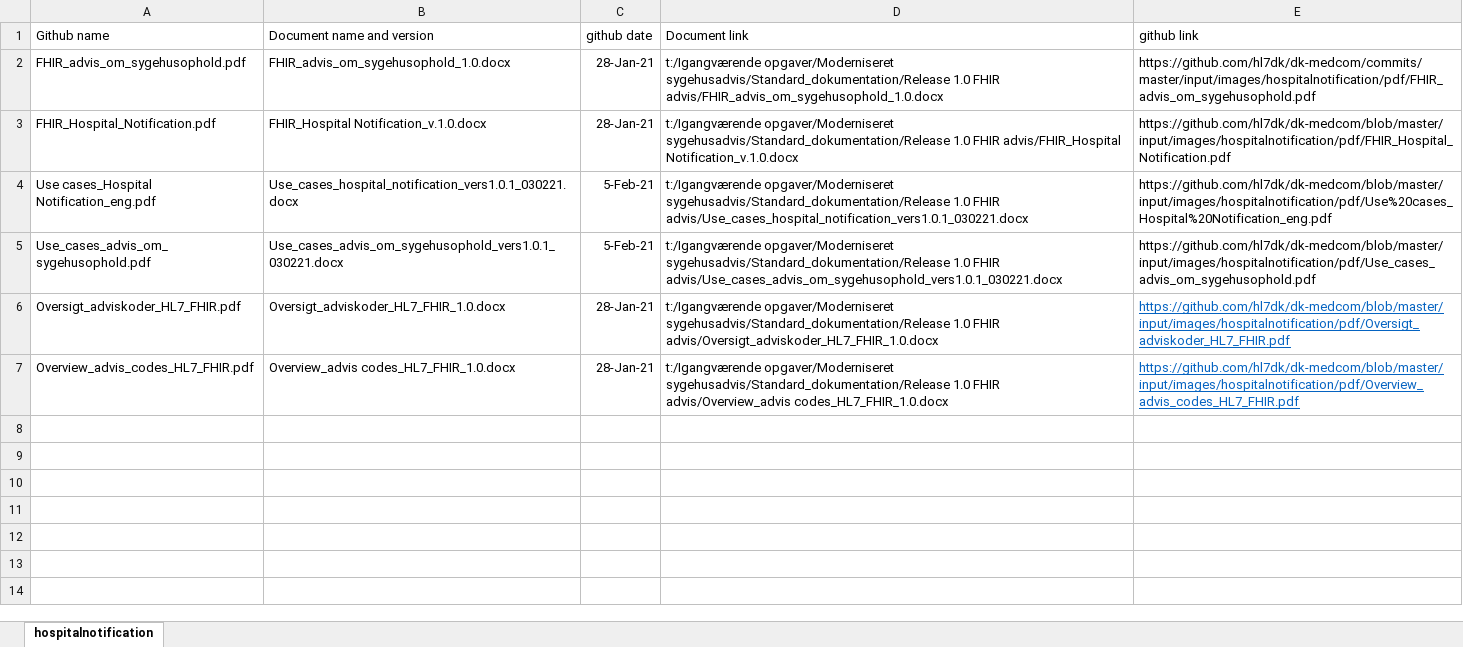
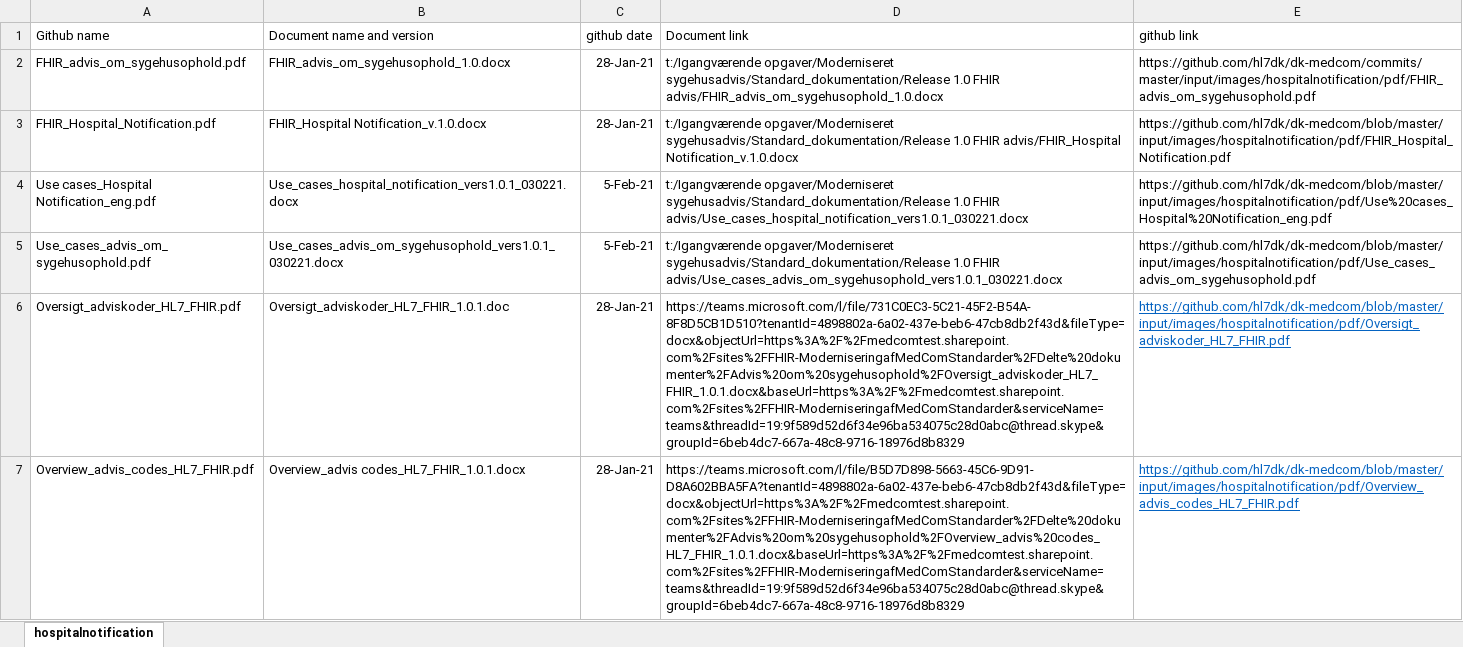
Before and after one commit to medcomdk/dk-medcom, an Excel workbook: input/images/hospitalnotification/pdf/doc_version_overview.xlsx, sheet hospitalnotification, drawn as a sheet; values as stored, in another font and other column widths than the file's, no borders; table styles not drawn; the diff names each change by its address in the sheet, - before the commit and + after, or states it on an @@ line.

Commit message:
Removed column from advis codes

```diff
--- a/input/images/hospitalnotification/pdf/doc_version_overview.xlsx (sheet hospitalnotification)
+++ b/input/images/hospitalnotification/pdf/doc_version_overview.xlsx (sheet hospitalnotification)
-B6 (Document name and version): Oversigt_adviskoder_HL7_FHIR_1.0.docx
+B6 (Document name and version): Oversigt_adviskoder_HL7_FHIR_1.0.1.doc
-D6 (Document link): t:/Igangværende opgaver/Moderniseret sygehusadvis/Standard_dokumentation/Release 1.0 FHIR advis/Oversigt_adviskoder_HL7_FHIR_1.0.docx
+D6 (Document link): https://teams.microsoft.com/l/file/731C0EC3-5C21-45F2-B54A-8F8D5CB1D510?tenantId=4898802a-6a02-437e-beb6-47cb8db2f43d&fileType=docx&objectUrl=https%3A%2F%2Fmedcomtest.sharepoint.com%2Fsites%2FFHIR-ModerniseringafMedComStandarder%2FDelte%20dokumenter%2FAdvis%20om%20sygehusophold%2FOversigt_adviskoder_HL7_FHIR_1.0.1.docx&baseUrl=https%3A%2F%2Fmedcomtest.sharepoint.com%2Fsites%2FFHIR-ModerniseringafMedComStandarder&serviceName=teams&threadId=19:9f589d52d6f34e96ba534075c28d0abc@thread.skype&groupId=6beb4dc7-667a-48c8-9716-18976d8b8329
-B7 (Document name and version): Overview_advis codes_HL7_FHIR_1.0.docx
+B7 (Document name and version): Overview_advis codes_HL7_FHIR_1.0.1.docx
-D7 (Document link): t:/Igangværende opgaver/Moderniseret sygehusadvis/Standard_dokumentation/Release 1.0 FHIR advis/Overview_advis codes_HL7_FHIR_1.0.docx
+D7 (Document link): https://teams.microsoft.com/l/file/B5D7D898-5663-45C6-9D91-D8A602BBA5FA?tenantId=4898802a-6a02-437e-beb6-47cb8db2f43d&fileType=docx&objectUrl=https%3A%2F%2Fmedcomtest.sharepoint.com%2Fsites%2FFHIR-ModerniseringafMedComStandarder%2FDelte%20dokumenter%2FAdvis%20om%20sygehusophold%2FOverview_advis%20codes_HL7_FHIR_1.0.1.docx&baseUrl=https%3A%2F%2Fmedcomtest.sharepoint.com%2Fsites%2FFHIR-ModerniseringafMedComStandarder&serviceName=teams&threadId=19:9f589d52d6f34e96ba534075c28d0abc@thread.skype&groupId=6beb4dc7-667a-48c8-9716-18976d8b8329
```
Also changed, not shown: 2 other files.
